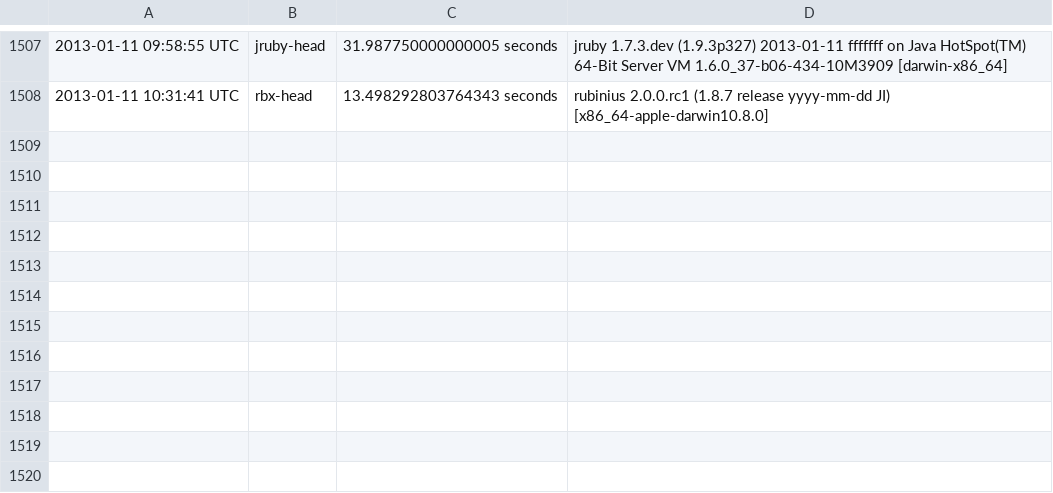
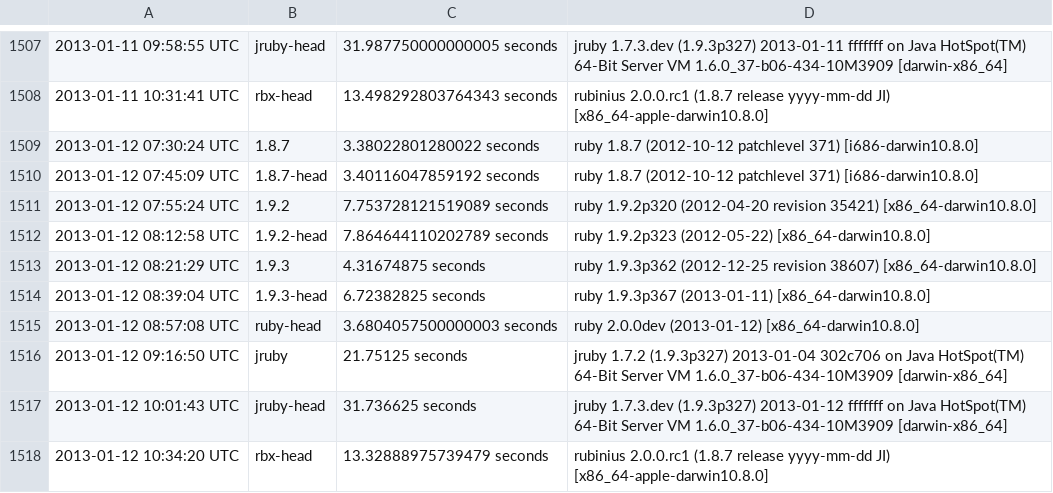
Before and after one commit to brianhempel/isrubyfastyet, a TSV file: isrubyfastyet/results/rails_startup_time_results.tsv, drawn as a sheet; only a part is shown, gaps mark what is left out.

```diff
--- a/isrubyfastyet/results/rails_startup_time_results.tsv
+++ b/isrubyfastyet/results/rails_startup_time_results.tsv
@@ -1508 +1508,11 @@
 2013-01-11 10:31:41 UTC	rbx-head	13.498292803764343 seconds	rubinius 2.0.0.rc1 (1.8.7 release yyyy-mm-dd JI) [x86_64-apple-darwin10.8.0]
+2013-01-12 07:30:24 UTC	1.8.7	3.38022801280022 seconds	ruby 1.8.7 (2012-10-12 patchlevel 371) [i686-darwin10.8.0]
+2013-01-12 07:45:09 UTC	1.8.7-head	3.40116047859192 seconds	ruby 1.8.7 (2012-10-12 patchlevel 371) [i686-darwin10.8.0]
+2013-01-12 07:55:24 UTC	1.9.2	7.753728121519089 seconds	ruby 1.9.2p320 (2012-04-20 revision 35421) [x86_64-darwin10.8.0]
+2013-01-12 08:12:58 UTC	1.9.2-head	7.864644110202789 seconds	ruby 1.9.2p323 (2012-05-22) [x86_64-darwin10.8.0]
+2013-01-12 08:21:29 UTC	1.9.3	4.31674875 seconds	ruby 1.9.3p362 (2012-12-25 revision 38607) [x86_64-darwin10.8.0]
+2013-01-12 08:39:04 UTC	1.9.3-head	6.72382825 seconds	ruby 1.9.3p367 (2013-01-11) [x86_64-darwin10.8.0]
+2013-01-12 08:57:08 UTC	ruby-head	3.6804057500000003 seconds	ruby 2.0.0dev (2013-01-12) [x86_64-darwin10.8.0]
+2013-01-12 09:16:50 UTC	jruby	21.75125 seconds	jruby 1.7.2 (1.9.3p327) 2013-01-04 302c706 on Java HotSpot(TM) 64-Bit Server VM 1.6.0_37-b06-434-10M3909 [darwin-x86_64]
+2013-01-12 10:01:43 UTC	jruby-head	31.736625 seconds	jruby 1.7.3.dev (1.9.3p327) 2013-01-12 fffffff on Java HotSpot(TM) 64-Bit Server VM 1.6.0_37-b06-434-10M3909 [darwin-x86_64]
+2013-01-12 10:34:20 UTC	rbx-head	13.32888975739479 seconds	rubinius 2.0.0.rc1 (1.8.7 release yyyy-mm-dd JI) [x86_64-apple-darwin10.8.0]
```
Also changed, not shown: isrubyfastyet/results/rails_memory_usage_results.tsv, isrubyfastyet/results/rails_requests_per_second_results.tsv.
